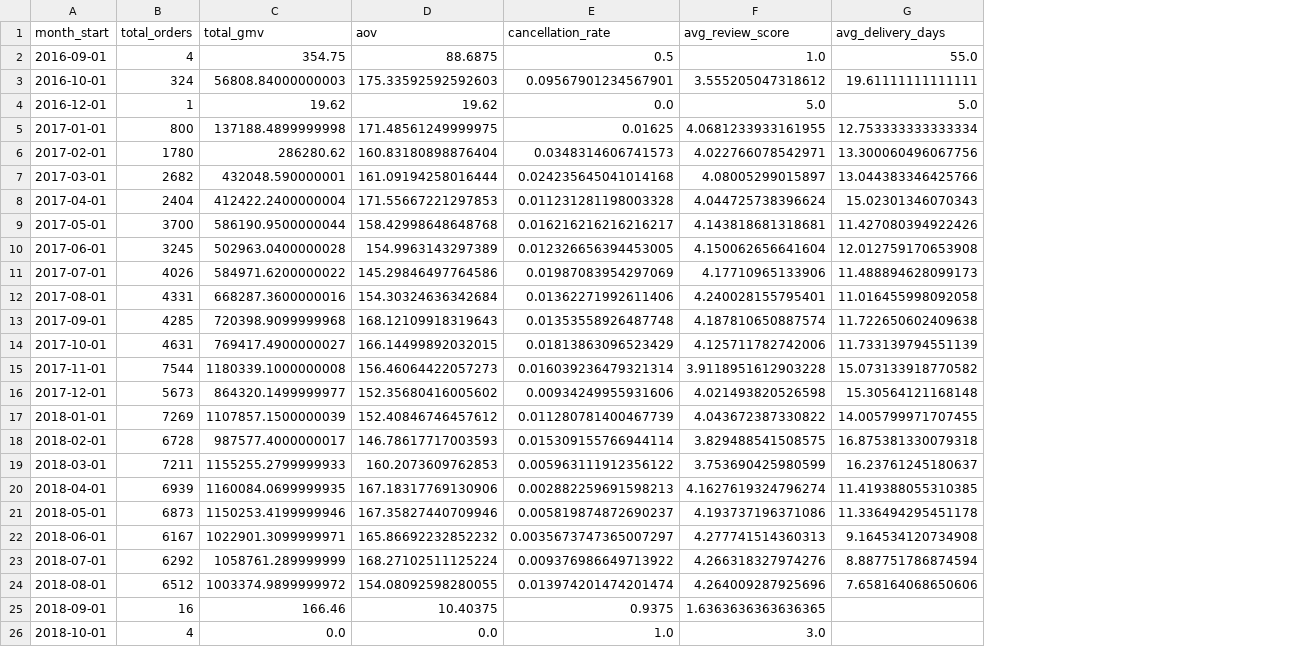
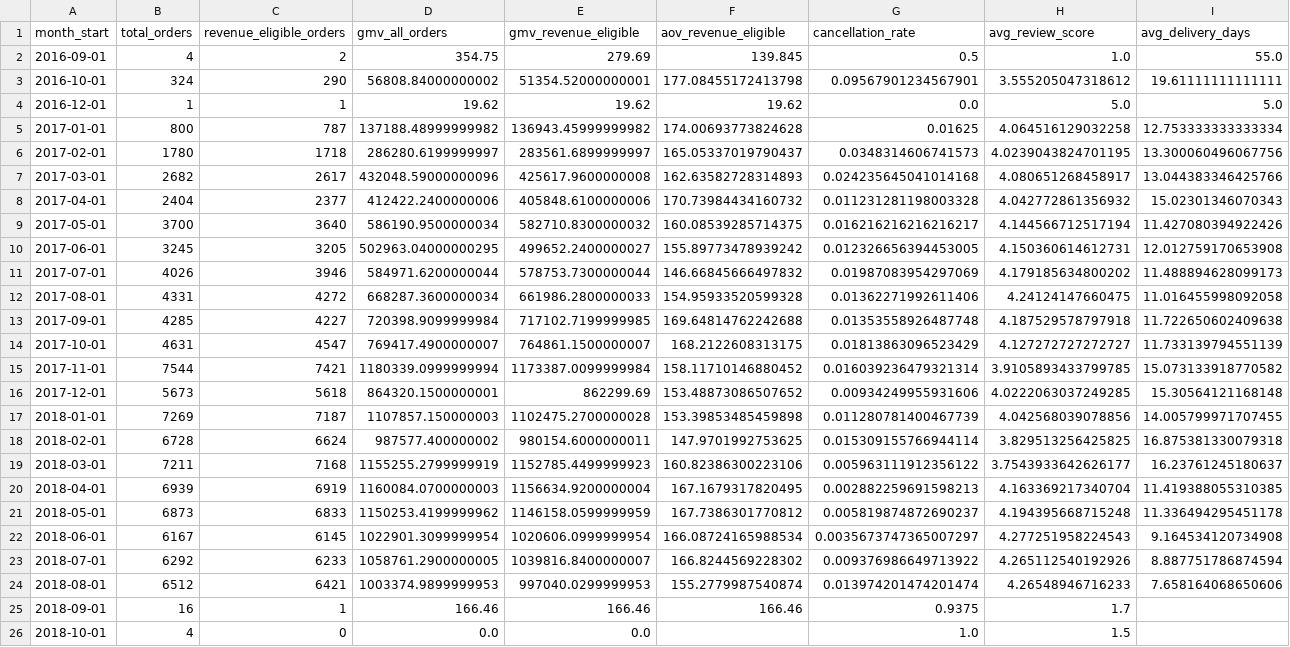
Before and after one commit to bobaoxu2001/PortfolioOps-Dashboard-with-Real-E-commerce-Data, a CSV file: data/processed/kpi_monthly.csv, drawn as a sheet; only a part is shown; removed rows and columns are numbered as before the commit, all else as after; the diff names each change by its address in the sheet, - before the commit and + after, or states it on an @@ line.

```diff
--- a/data/processed/kpi_monthly.csv
+++ b/data/processed/kpi_monthly.csv
-column C (total_gmv), rows 2-26: 354.75 | 56808.84000000003 | 19.62 | 137188.4899999998 | 286280.62 | 432048.590000001 | 412422.2400000004 | 586190.9500000044 | 502963.0400000028 | 584971.6200000022 | 668287.3600000016 | 720398.9099999968 | 769417.4900000027 | 1180339.1000000008 | 864320.1499999977 | 1107857.1500000039 | 987577.4000000017 | 1155255.2799999933 | 1160084.0699999935 | 1150253.4199999946 | 1022901.3099999971 | 1058761.289999999 | 1003374.9899999972 | 166.46 | 0.0
-column D (aov), rows 2-26: 88.6875 | 175.33592592592603 | 19.62 | 171.48561249999975 | 160.83180898876404 | 161.09194258016444 | 171.55667221297853 | 158.42998648648768 | 154.9963143297389 | 145.29846497764586 | 154.30324636342684 | 168.12109918319643 | 166.14499892032015 | 156.46064422057273 | 152.35680416005602 | 152.40846746457612 | 146.78617717003593 | 160.2073609762853 | 167.18317769130906 | 167.35827440709946 | 165.86692232852232 | 168.27102511125224 | 154.08092598280055 | 10.40375 | 0.0
+column C (revenue_eligible_orders), rows 2-26: 2 | 290 | 1 | 787 | 1718 | 2617 | 2377 | 3640 | 3205 | 3946 | 4272 | 4227 | 4547 | 7421 | 5618 | 7187 | 6624 | 7168 | 6919 | 6833 | 6145 | 6233 | 6421 | 1 | 0
+column D (gmv_all_orders), rows 2-26: 354.75 | 56808.84000000002 | 19.62 | 137188.48999999982 | 286280.6199999997 | 432048.59000000096 | 412422.2400000006 | 586190.9500000034 | 502963.04000000295 | 584971.6200000044 | 668287.3600000034 | 720398.9099999984 | 769417.4900000007 | 1180339.0999999994 | 864320.1500000001 | 1107857.150000003 | 987577.400000002 | 1155255.2799999919 | 1160084.0700000003 | 1150253.4199999962 | 1022901.3099999954 | 1058761.2900000005 | 1003374.9899999953 | 166.46 | 0.0
+column E (gmv_revenue_eligible), rows 2-26: 279.69 | 51354.52000000001 | 19.62 | 136943.45999999982 | 283561.6899999997 | 425617.9600000008 | 405848.6100000006 | 582710.8300000032 | 499652.2400000027 | 578753.7300000044 | 661986.2800000033 | 717102.7199999985 | 764861.1500000007 | 1173387.0099999984 | 862299.69 | 1102475.2700000028 | 980154.6000000011 | 1152785.4499999923 | 1156634.9200000004 | 1146158.0599999959 | 1020606.0999999954 | 1039816.8400000007 | 997040.0299999953 | 166.46 | 0.0
+column F (aov_revenue_eligible), rows 2-25: 139.845 | 177.08455172413798 | 19.62 | 174.00693773824628 | 165.05337019790437 | 162.63582728314893 | 170.73984434160732 | 160.08539285714375 | 155.89773478939242 | 146.66845666497832 | 154.95933520599328 | 169.64814762242688 | 168.2122608313175 | 158.11710146880452 | 153.48873086507652 | 153.39853485459898 | 147.9701992753625 | 160.82386300223106 | 167.1679317820495 | 167.7386301770812 | 166.08724165988534 | 166.8244569228302 | 155.2779987540874 | 166.46
-H5 (avg_review_score): 4.0681233933161955
+H5 (avg_review_score): 4.064516129032258
-H6 (avg_review_score): 4.022766078542971
+H6 (avg_review_score): 4.0239043824701195
-H7 (avg_review_score): 4.08005299015897
+H7 (avg_review_score): 4.080651268458917
-H8 (avg_review_score): 4.044725738396624
+H8 (avg_review_score): 4.042772861356932
-H9 (avg_review_score): 4.143818681318681
+H9 (avg_review_score): 4.144566712517194
-H10 (avg_review_score): 4.150062656641604
+H10 (avg_review_score): 4.150360614612731
-H11 (avg_review_score): 4.17710965133906
+H11 (avg_review_score): 4.179185634800202
-H12 (avg_review_score): 4.240028155795401
+H12 (avg_review_score): 4.24124147660475
-H13 (avg_review_score): 4.187810650887574
+H13 (avg_review_score): 4.187529578797918
-H14 (avg_review_score): 4.125711782742006
+H14 (avg_review_score): 4.127272727272727
-H15 (avg_review_score): 3.9118951612903228
+H15 (avg_review_score): 3.9105893433799785
-H16 (avg_review_score): 4.021493820526598
+H16 (avg_review_score): 4.0222063037249285
-H17 (avg_review_score): 4.043672387330822
+H17 (avg_review_score): 4.042568039078856
-H18 (avg_review_score): 3.829488541508575
+H18 (avg_review_score): 3.829513256425825
-H19 (avg_review_score): 3.753690425980599
+H19 (avg_review_score): 3.7543933642626177
-H20 (avg_review_score): 4.1627619324796274
+H20 (avg_review_score): 4.163369217340704
-H21 (avg_review_score): 4.193737196371086
+H21 (avg_review_score): 4.194395668715248
-H22 (avg_review_score): 4.277741514360313
+H22 (avg_review_score): 4.277251958224543
-H23 (avg_review_score): 4.266318327974276
+H23 (avg_review_score): 4.265112540192926
-H24 (avg_review_score): 4.264009287925696
+H24 (avg_review_score): 4.26548946716233
-H25 (avg_review_score): 1.6363636363636365
+H25 (avg_review_score): 1.7
-H26 (avg_review_score): 3.0
+H26 (avg_review_score): 1.5
```
Also changed, not shown: data/processed/data_contract_test_results.csv, data/processed/kpi_seller_operational_risk.csv, 37 other files.
